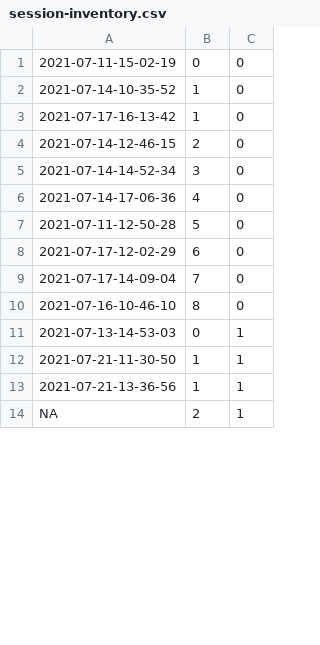
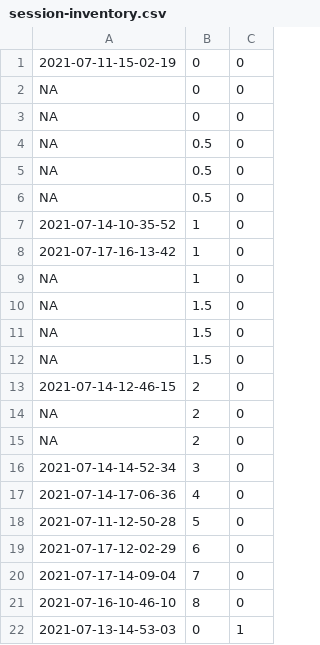
Before and after one commit to KandimallaPrat/fly-anesthesia-chamber, a CSV file: analysis/session-inventory.csv, drawn as a sheet; only a part is shown; the shorter side is filled out with more unchanged rows; the diff covers the shown part only; the diff names each change by its address in the sheet, - before the commit and + after, or states it on an @@ line.

```diff
--- a/analysis/session-inventory.csv
+++ b/analysis/session-inventory.csv
+row 2: NA | 0 | 0
+row 3: NA | 0 | 0
+row 4: NA | 0.5 | 0
+row 5: NA | 0.5 | 0
+row 6: NA | 0.5 | 0
+row 9: NA | 1 | 0
+row 10: NA | 1.5 | 0
+row 11: NA | 1.5 | 0
+row 12: NA | 1.5 | 0
+row 14: NA | 2 | 0
+row 15: NA | 2 | 0
```
Also changed, not shown: 35 added rows, 7 removed rows and 8 edited cells elsewhere in this file.
